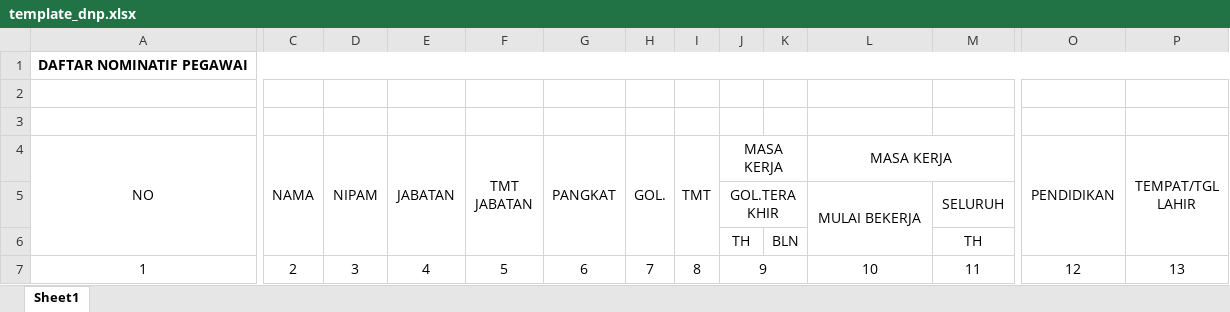
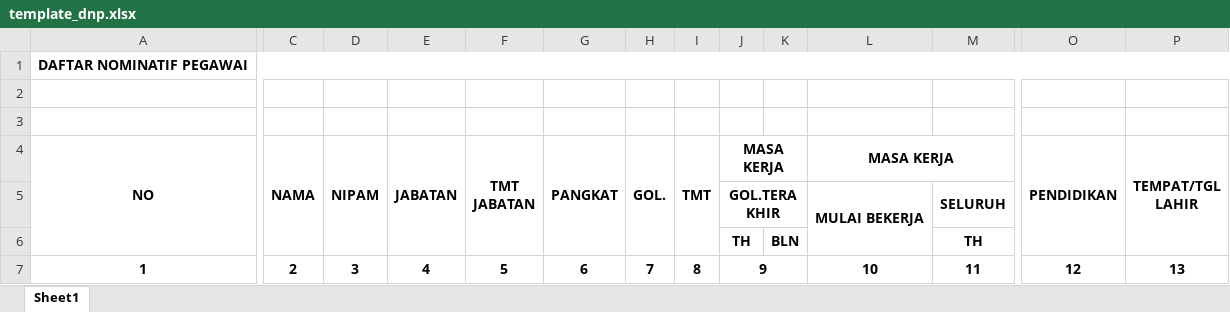
Before and after one commit to kentoespdam/laporan-kepegawaian, an Excel workbook: template/template_dnp.xlsx, sheet Sheet1, drawn as a sheet; only a part is shown, gaps mark what is left out; values as stored, in another font and other column widths than the file's, no borders; the diff covers the shown part only; the diff names each change by its address in the sheet, - before the commit and + after, or states it on an @@ line.

```diff
--- a/template/template_dnp.xlsx (sheet Sheet1)
+++ b/template/template_dnp.xlsx (sheet Sheet1)
-A4 bold: off
+A4 bold: on
-C4:J4 bold: off
+C4:J4 bold: on
-L4 bold: off
+L4 bold: on
-O4:P4 bold: off
+O4:P4 bold: on
-J5 bold: off
+J5 bold: on
-L5:M5 bold: off
+L5:M5 bold: on
-J6:K6 bold: off
+J6:K6 bold: on
-M6 bold: off
+M6 bold: on
-A7 bold: off
+A7 bold: on
-C7:J7 bold: off
+C7:J7 bold: on
-L7:M7 bold: off
+L7:M7 bold: on
-O7:P7 bold: off
+O7:P7 bold: on
```
Also changed, not shown: cell formats elsewhere in this sheet, template/template_duk.xlsx, template/template_kenaikan_berkala.xlsx, 2 other files.
